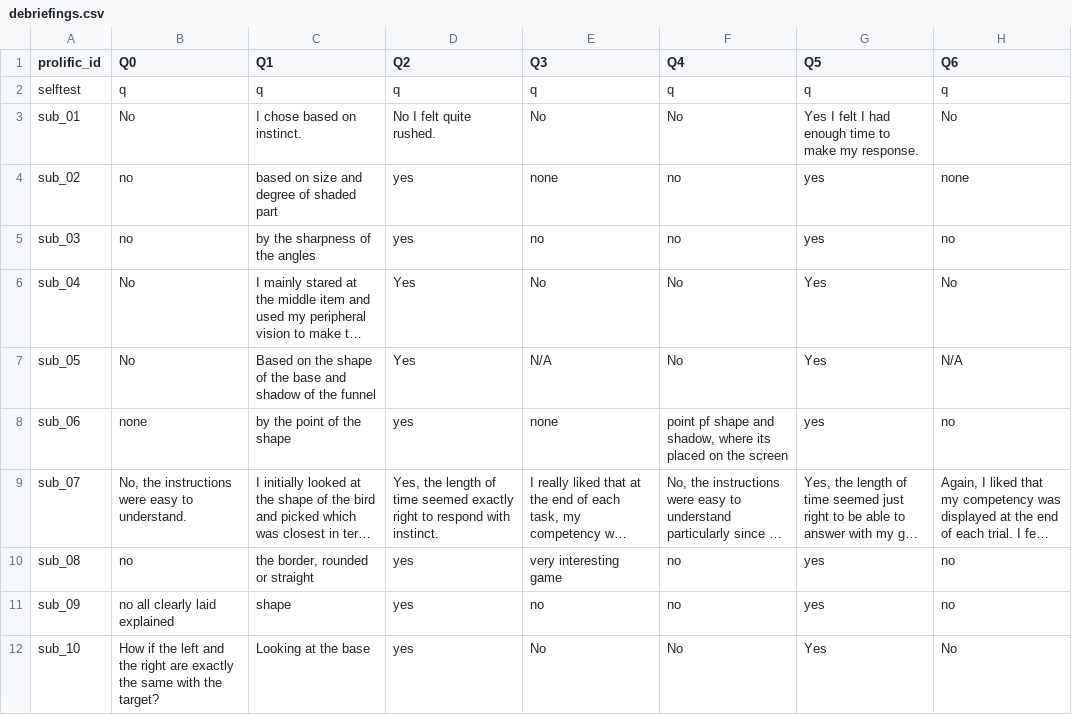
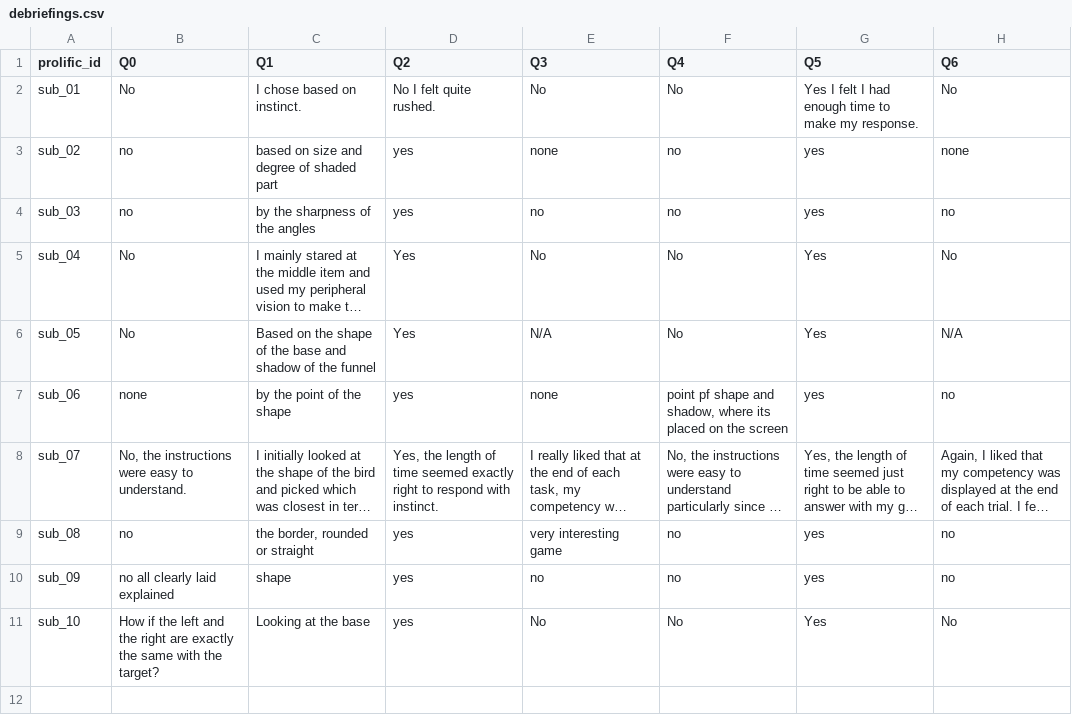
Before and after one commit to LevanBokeria/density_2_analysis, a CSV file: results/pilots/preprocessed_data/debriefings.csv, drawn as a sheet; long unchanged cells end in ….

```diff
--- a/results/pilots/preprocessed_data/debriefings.csv
+++ b/results/pilots/preprocessed_data/debriefings.csv
@@ -1,3 +1,2 @@
 prolific_id,Q0,Q1,Q2,Q3,Q4,Q5,Q6
-selftest,q,q,q,q,q,q,q
 sub_01,No,I chose based on instinct.,No I felt quite rushed.,No,No,Yes I felt I had enough time to make my response.,No
```
Also changed, not shown: results/pilots/preprocessed_data/breaks_feedback.csv, results/pilots/preprocessed_data/instructions.csv, 6 other files.
